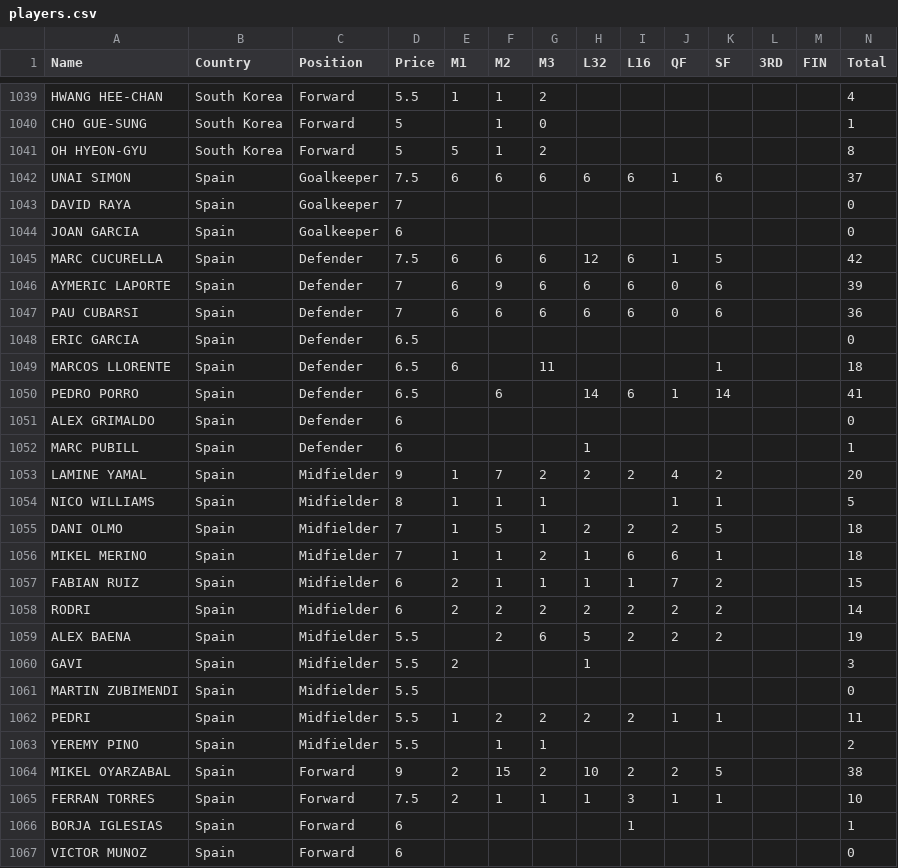
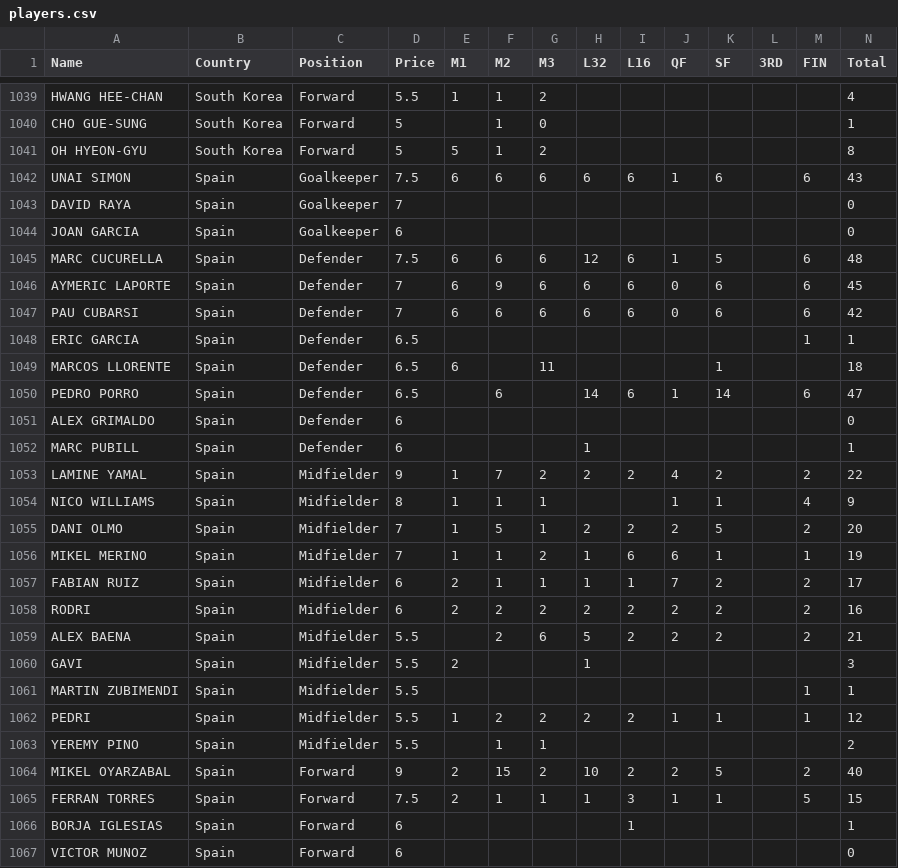
Before and after one commit to jmrbarratt/world-cup-2026-fantasy-football, a CSV file: data/players.csv, drawn as a sheet; only a part is shown, gaps mark what is left out; the diff covers the shown part only.

```diff
--- a/data/players.csv
+++ b/data/players.csv
@@ -1041,26 +1041,26 @@ CHO GUE-SUNG,South Korea,Forward,5,,1,0,,,,,,,1
 OH HYEON-GYU,South Korea,Forward,5,5,1,2,,,,,,,8
-UNAI SIMON,Spain,Goalkeeper,7.5,6,6,6,6,6,1,6,,,37
+UNAI SIMON,Spain,Goalkeeper,7.5,6,6,6,6,6,1,6,,6,43
 DAVID RAYA,Spain,Goalkeeper,7,,,,,,,,,,0
 JOAN GARCIA,Spain,Goalkeeper,6,,,,,,,,,,0
-MARC CUCURELLA,Spain,Defender,7.5,6,6,6,12,6,1,5,,,42
-AYMERIC LAPORTE,Spain,Defender,7,6,9,6,6,6,0,6,,,39
-PAU CUBARSI,Spain,Defender,7,6,6,6,6,6,0,6,,,36
-ERIC GARCIA,Spain,Defender,6.5,,,,,,,,,,0
+MARC CUCURELLA,Spain,Defender,7.5,6,6,6,12,6,1,5,,6,48
+AYMERIC LAPORTE,Spain,Defender,7,6,9,6,6,6,0,6,,6,45
+PAU CUBARSI,Spain,Defender,7,6,6,6,6,6,0,6,,6,42
+ERIC GARCIA,Spain,Defender,6.5,,,,,,,,,1,1
 MARCOS LLORENTE,Spain,Defender,6.5,6,,11,,,,1,,,18
-PEDRO PORRO,Spain,Defender,6.5,,6,,14,6,1,14,,,41
+PEDRO PORRO,Spain,Defender,6.5,,6,,14,6,1,14,,6,47
 ALEX GRIMALDO,Spain,Defender,6,,,,,,,,,,0
 MARC PUBILL,Spain,Defender,6,,,,1,,,,,,1
-LAMINE YAMAL,Spain,Midfielder,9,1,7,2,2,2,4,2,,,20
-NICO WILLIAMS,Spain,Midfielder,8,1,1,1,,,1,1,,,5
-DANI OLMO,Spain,Midfielder,7,1,5,1,2,2,2,5,,,18
-MIKEL MERINO,Spain,Midfielder,7,1,1,2,1,6,6,1,,,18
-FABIAN RUIZ,Spain,Midfielder,6,2,1,1,1,1,7,2,,,15
-RODRI,Spain,Midfielder,6,2,2,2,2,2,2,2,,,14
-ALEX BAENA,Spain,Midfielder,5.5,,2,6,5,2,2,2,,,19
+LAMINE YAMAL,Spain,Midfielder,9,1,7,2,2,2,4,2,,2,22
+NICO WILLIAMS,Spain,Midfielder,8,1,1,1,,,1,1,,4,9
+DANI OLMO,Spain,Midfielder,7,1,5,1,2,2,2,5,,2,20
+MIKEL MERINO,Spain,Midfielder,7,1,1,2,1,6,6,1,,1,19
+FABIAN RUIZ,Spain,Midfielder,6,2,1,1,1,1,7,2,,2,17
+RODRI,Spain,Midfielder,6,2,2,2,2,2,2,2,,2,16
+ALEX BAENA,Spain,Midfielder,5.5,,2,6,5,2,2,2,,2,21
 GAVI,Spain,Midfielder,5.5,2,,,1,,,,,,3
-MARTIN ZUBIMENDI,Spain,Midfielder,5.5,,,,,,,,,,0
-PEDRI,Spain,Midfielder,5.5,1,2,2,2,2,1,1,,,11
+MARTIN ZUBIMENDI,Spain,Midfielder,5.5,,,,,,,,,1,1
+PEDRI,Spain,Midfielder,5.5,1,2,2,2,2,1,1,,1,12
 YEREMY PINO,Spain,Midfielder,5.5,,1,1,,,,,,,2
-MIKEL OYARZABAL,Spain,Forward,9,2,15,2,10,2,2,5,,,38
-FERRAN TORRES,Spain,Forward,7.5,2,1,1,1,3,1,1,,,10
+MIKEL OYARZABAL,Spain,Forward,9,2,15,2,10,2,2,5,,2,40
+FERRAN TORRES,Spain,Forward,7.5,2,1,1,1,3,1,1,,5,15
 BORJA IGLESIAS,Spain,Forward,6,,,,,1,,,,,1
```
Also changed, not shown: 34 edited cells elsewhere in this file.
